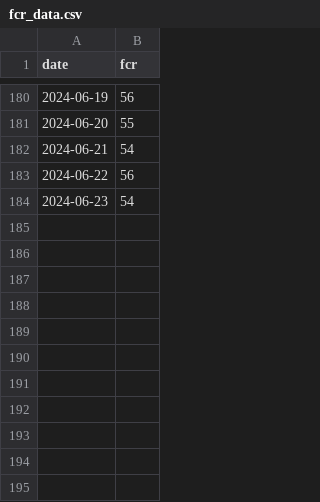
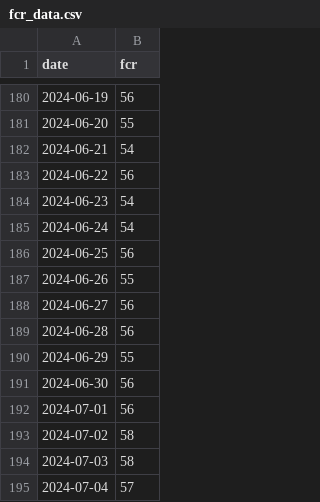
Before and after one commit to sasadangelo/hrv, a CSV file: data/fcr_data.csv, drawn as a sheet; only a part is shown, gaps mark what is left out.

Commit message:
Update data to July 4th

```diff
--- a/data/fcr_data.csv
+++ b/data/fcr_data.csv
@@ -184 +184,12 @@ date,fcr
 2024-06-23,54
+2024-06-24,54
+2024-06-25,56
+2024-06-26,55
+2024-06-27,56
+2024-06-28,56
+2024-06-29,55
+2024-06-30,56
+2024-07-01,56
+2024-07-02,58
+2024-07-03,58
+2024-07-04,57
```
Also changed, not shown: data/hrv_data.csv, data/tss_data.csv.
